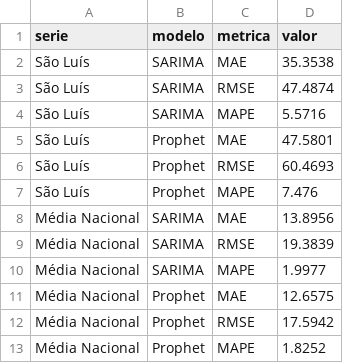
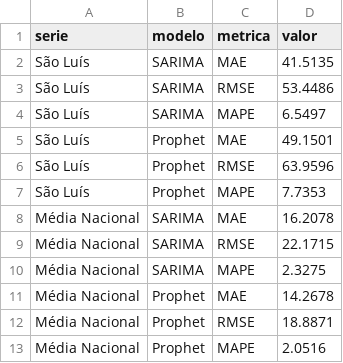
Before and after one commit to The-P-P/cesta-basica-pipeline, a CSV file: outputs/metricas_modelos.csv, drawn as a sheet.

```diff
--- a/outputs/metricas_modelos.csv
+++ b/outputs/metricas_modelos.csv
@@ -1,13 +1,13 @@
 serie,modelo,metrica,valor
-São Luís,SARIMA,MAE,35.3538
-São Luís,SARIMA,RMSE,47.4874
-São Luís,SARIMA,MAPE,5.5716
-São Luís,Prophet,MAE,47.5801
-São Luís,Prophet,RMSE,60.4693
-São Luís,Prophet,MAPE,7.476
-Média Nacional,SARIMA,MAE,13.8956
-Média Nacional,SARIMA,RMSE,19.3839
-Média Nacional,SARIMA,MAPE,1.9977
-Média Nacional,Prophet,MAE,12.6575
-Média Nacional,Prophet,RMSE,17.5942
-Média Nacional,Prophet,MAPE,1.8252
+São Luís,SARIMA,MAE,41.5135
+São Luís,SARIMA,RMSE,53.4486
+São Luís,SARIMA,MAPE,6.5497
+São Luís,Prophet,MAE,49.1501
+São Luís,Prophet,RMSE,63.9596
+São Luís,Prophet,MAPE,7.7353
+Média Nacional,SARIMA,MAE,16.2078
+Média Nacional,SARIMA,RMSE,22.1715
+Média Nacional,SARIMA,MAPE,2.3275
+Média Nacional,Prophet,MAE,14.2678
+Média Nacional,Prophet,RMSE,18.8871
+Média Nacional,Prophet,MAPE,2.0516
```
Also changed, not shown: data/processed/media_nacional.csv, data/raw/cesta_basica_hibrida.csv, 13 other files.
